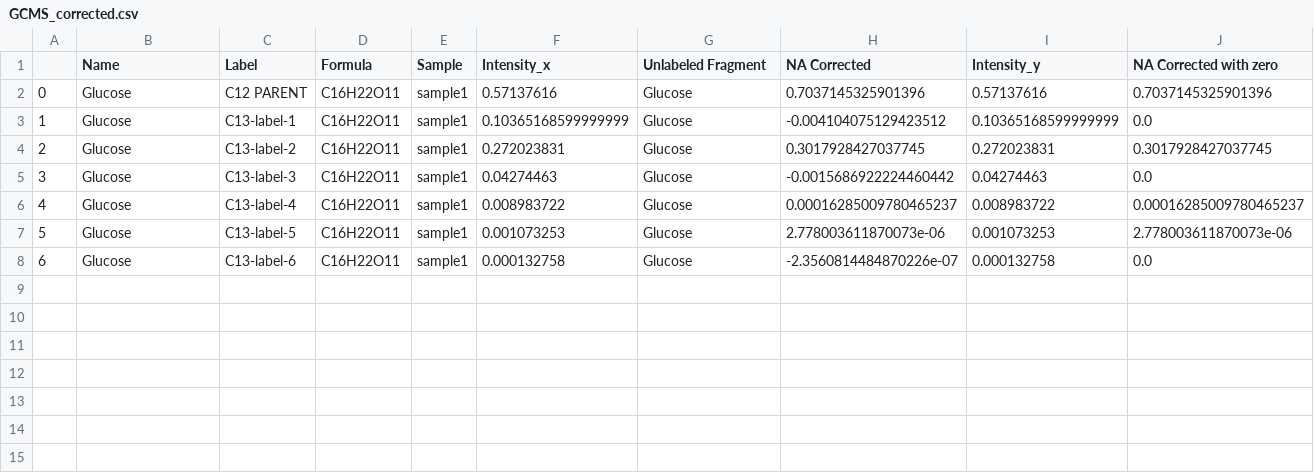
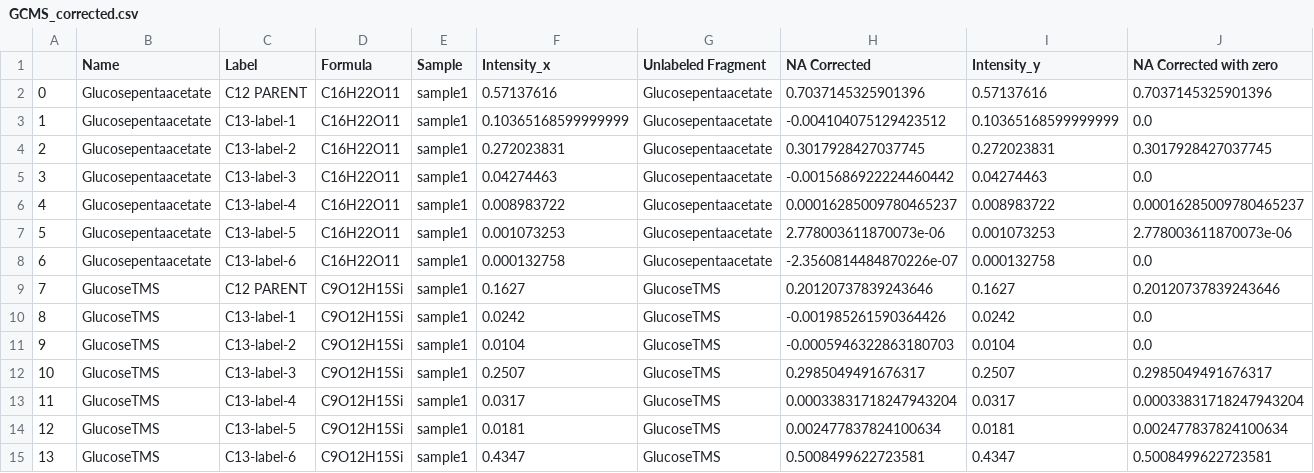
Before and after one commit to ElucidataInc/NA_Correction, a CSV file: Demo/GCMS_corrected.csv, drawn as a sheet; only a part is shown; rows hold the shown columns only; the diff names each change by its address in the sheet, - before the commit and + after, or states it on an @@ line.

```diff
--- a/Demo/GCMS_corrected.csv
+++ b/Demo/GCMS_corrected.csv
-B2:B8 (Name): Glucose
+B2:B8 (Name): Glucosepentaacetate
-G2:G8 (Unlabeled Fragment): Glucose
+G2:G8 (Unlabeled Fragment): Glucosepentaacetate
+row 9: 7 | GlucoseTMS | C12 PARENT | C9O12H15Si | sample1 | 0.1627 | GlucoseTMS | 0.20120737839243646 | 0.1627 | 0.20120737839243646
+row 10: 8 | GlucoseTMS | C13-label-1 | C9O12H15Si | sample1 | 0.0242 | GlucoseTMS | -0.001985261590364426 | 0.0242 | 0.0
+row 11: 9 | GlucoseTMS | C13-label-2 | C9O12H15Si | sample1 | 0.0104 | GlucoseTMS | -0.0005946322863180703 | 0.0104 | 0.0
+row 12: 10 | GlucoseTMS | C13-label-3 | C9O12H15Si | sample1 | 0.2507 | GlucoseTMS | 0.2985049491676317 | 0.2507 | 0.2985049491676317
+row 13: 11 | GlucoseTMS | C13-label-4 | C9O12H15Si | sample1 | 0.0317 | GlucoseTMS | 0.00033831718247943204 | 0.0317 | 0.00033831718247943204
+row 14: 12 | GlucoseTMS | C13-label-5 | C9O12H15Si | sample1 | 0.0181 | GlucoseTMS | 0.002477837824100634 | 0.0181 | 0.002477837824100634
+row 15: 13 | GlucoseTMS | C13-label-6 | C9O12H15Si | sample1 | 0.4347 | GlucoseTMS | 0.5008499622723581 | 0.4347 | 0.5008499622723581
```
Also changed, not shown: Demo/GCMS_raw.csv, 1 other file.
